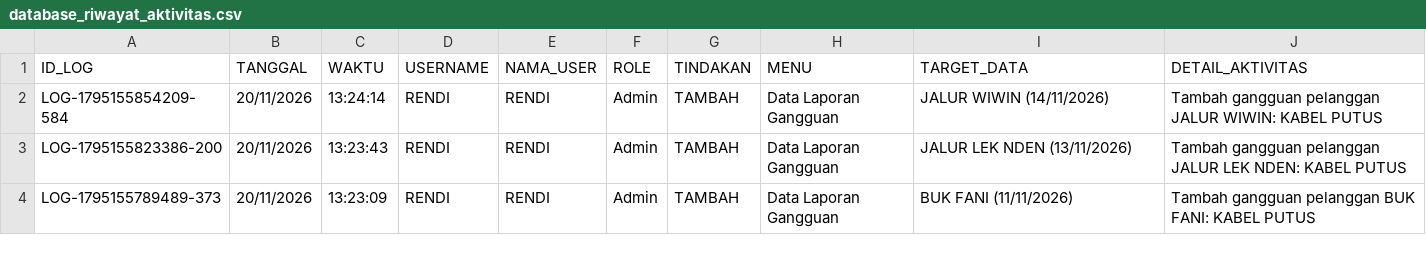
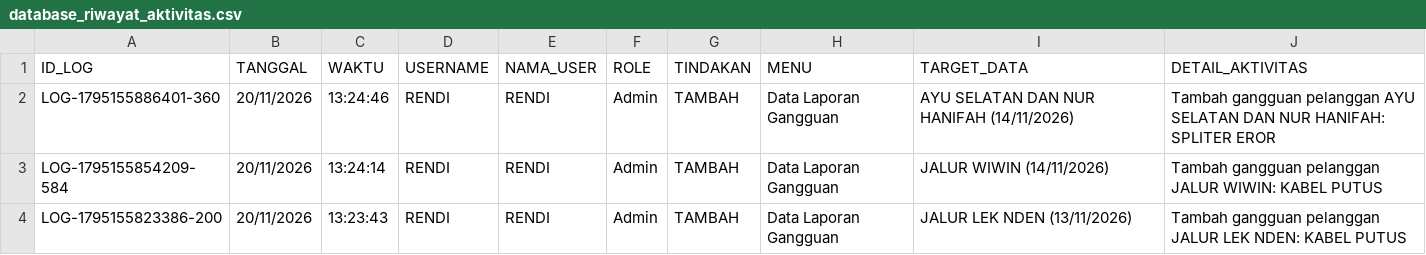
Before and after one commit to ilyasajha5-cpu/like-billing, a CSV file: database_riwayat_aktivitas.csv, drawn as a sheet; only a part is shown; the shorter side is filled out with more unchanged rows; the diff names each change by its address in the sheet, - before the commit and + after, or states it on an @@ line.

Commit message:
Fast-Sync database_riwayat_aktivitas.csv

```diff
--- a/database_riwayat_aktivitas.csv
+++ b/database_riwayat_aktivitas.csv
+row 2: LOG-1795155886401-360 | 20/11/2026 | 13:24:46 | RENDI | RENDI | Admin | TAMBAH | Data Laporan Gangguan | AYU SELATAN DAN NUR HANIFAH (14/11/2026) | Tambah gangguan pelanggan AYU SELATAN DAN NUR HANIFAH: SPLITER EROR
```
